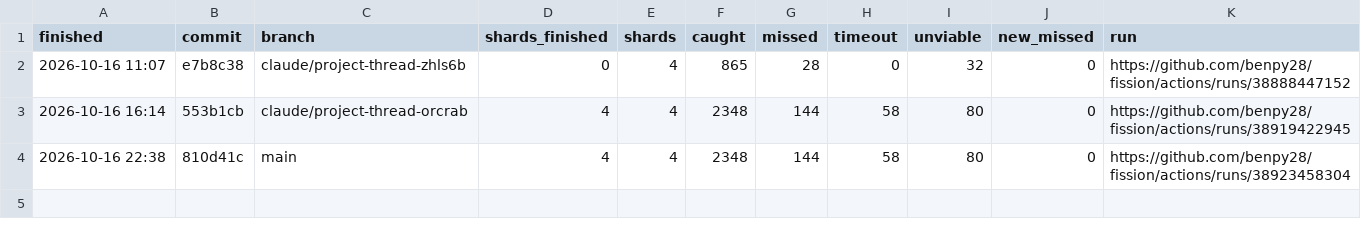
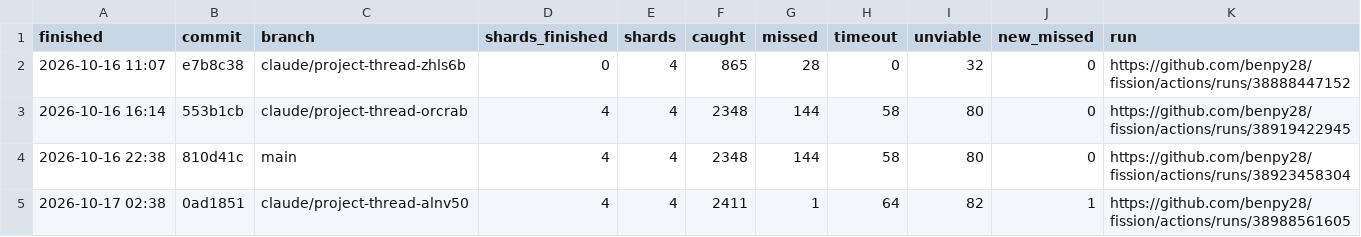
Before and after one commit to Panosolid/fission, a CSV file: mutants/log.csv, drawn as a sheet; the diff names each change by its address in the sheet, - before the commit and + after, or states it on an @@ line.

```diff
--- a/mutants/log.csv
+++ b/mutants/log.csv
+row 5: 2026-10-17 02:38 | 0ad1851 | claude/project-thread-alnv50 | 4 | 4 | 2411 | 1 | 64 | 82 | 1 | https://github.com/benpy28/fission/actions/runs/38988561605
```
Also changed, not shown: 6 other files.
